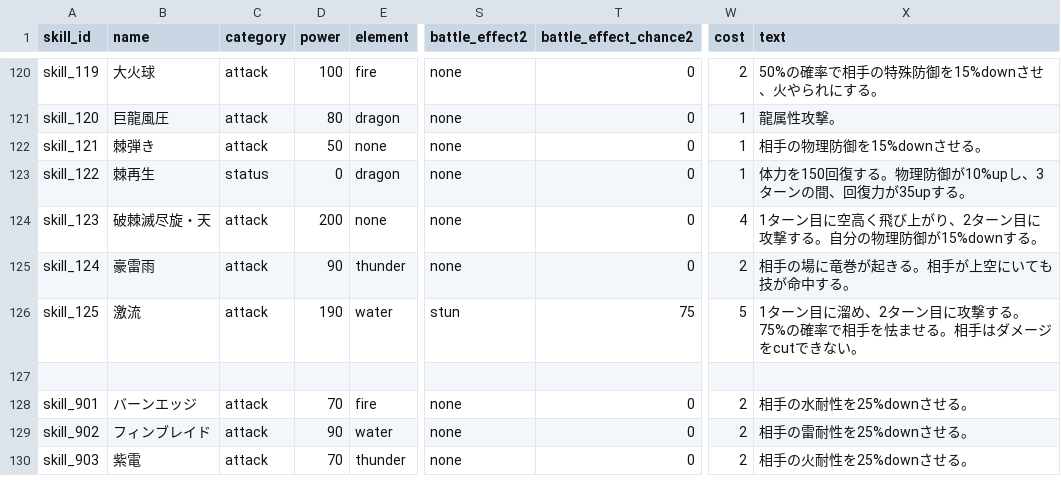
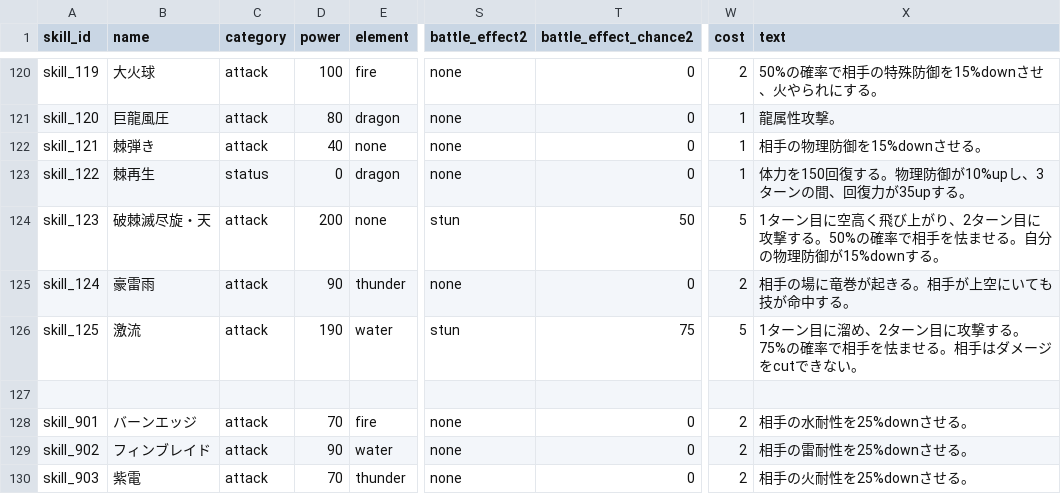
Before and after one commit to b16e17f18/MHB, a CSV file: data/skill.csv, drawn as a sheet; only a part is shown, gaps mark what is left out; the diff names each change by its address in the sheet, - before the commit and + after, or states it on an @@ line.

```diff
--- a/data/skill.csv
+++ b/data/skill.csv
-D122 (power): 50
+D122 (power): 40
-S124 (battle_effect2): none
+S124 (battle_effect2): stun
-T124 (battle_effect_chance2): 0
+T124 (battle_effect_chance2): 50
-W124 (cost): 4
+W124 (cost): 5
-X124 (text): …撃する。自分の物…
+X124 (text): …撃する。50%の確率で相手を怯ませる。自分の物…
```
Also changed, not shown: data/character.csv.
